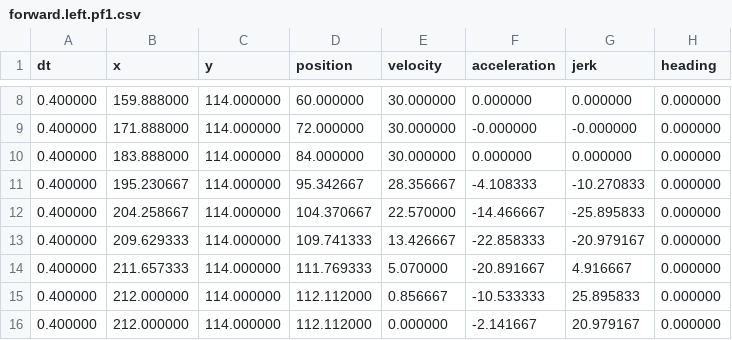
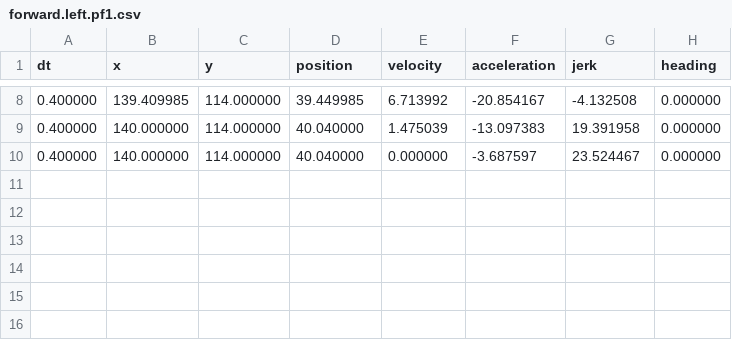
Before and after one commit to jeffrypig23/ChinaRobotPathFollower, a CSV file: src/main/deploy/paths/forward.left.pf1.csv, drawn as a sheet; only a part is shown, gaps mark what is left out; the diff covers the shown part only.

```diff
--- a/src/main/deploy/paths/forward.left.pf1.csv
+++ b/src/main/deploy/paths/forward.left.pf1.csv
@@ -8,9 +8,3 @@ dt,x,y,position,velocity,acceleration,jerk,heading
-0.400000,159.888000,114.000000,60.000000,30.000000,0.000000,0.000000,0.000000
-0.400000,171.888000,114.000000,72.000000,30.000000,-0.000000,-0.000000,0.000000
-0.400000,183.888000,114.000000,84.000000,30.000000,0.000000,0.000000,0.000000
-0.400000,195.230667,114.000000,95.342667,28.356667,-4.108333,-10.270833,0.000000
-0.400000,204.258667,114.000000,104.370667,22.570000,-14.466667,-25.895833,0.000000
-0.400000,209.629333,114.000000,109.741333,13.426667,-22.858333,-20.979167,0.000000
-0.400000,211.657333,114.000000,111.769333,5.070000,-20.891667,4.916667,0.000000
-0.400000,212.000000,114.000000,112.112000,0.856667,-10.533333,25.895833,0.000000
-0.400000,212.000000,114.000000,112.112000,0.000000,-2.141667,20.979167,0.000000
+0.400000,139.409985,114.000000,39.449985,6.713992,-20.854167,-4.132508,0.000000
+0.400000,140.000000,114.000000,40.040000,1.475039,-13.097383,19.391958,0.000000
+0.400000,140.000000,114.000000,40.040000,0.000000,-3.687597,23.524467,0.000000
```
Also changed, not shown: 29 edited cells elsewhere in this file, src/main/deploy/paths/forward.pf1.csv, src/main/deploy/paths/forward.right.pf1.csv, 9 other files.
